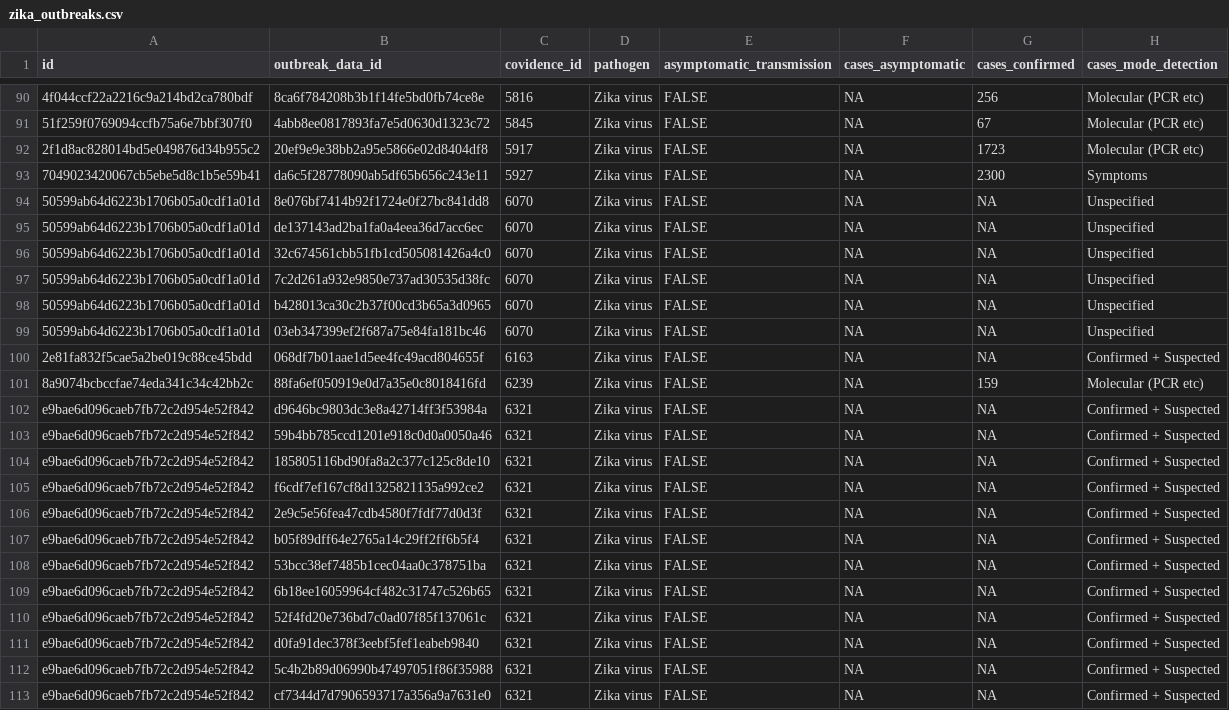
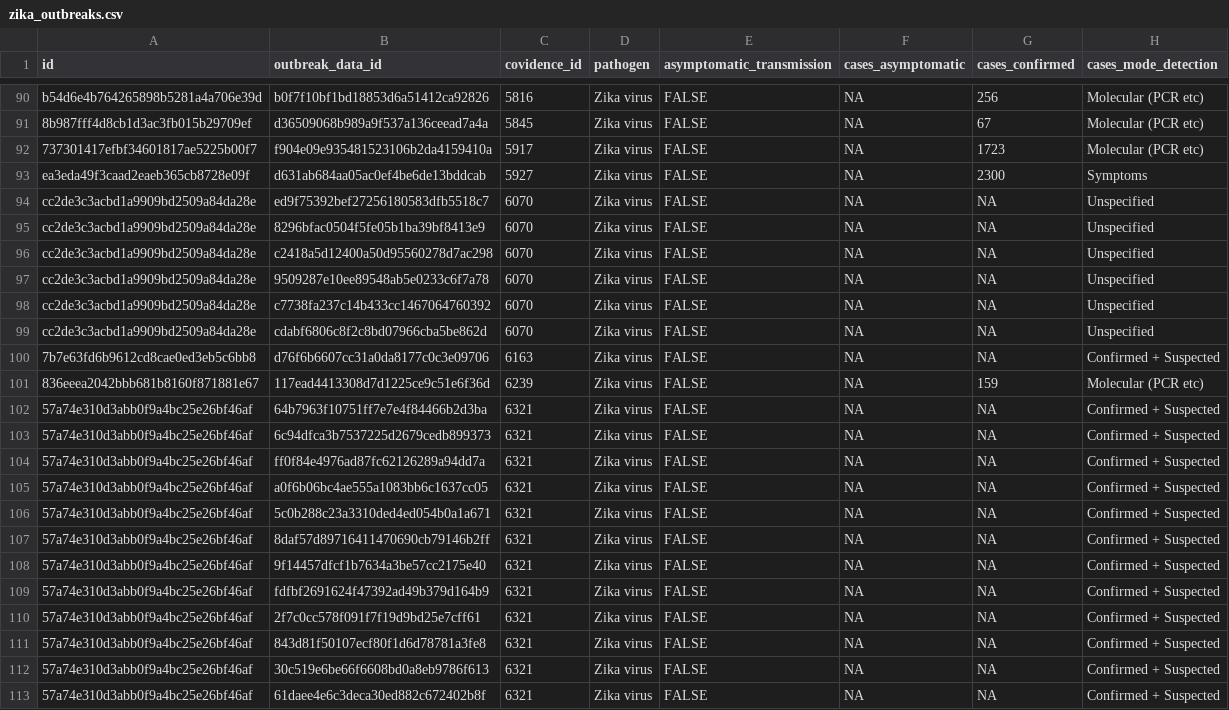
Before and after one commit to mrc-ide/epireview, a CSV file: inst/extdata/zika_outbreaks.csv, drawn as a sheet; only a part is shown, gaps mark what is left out; the diff covers the shown part only; the diff names each change by its address in the sheet, - before the commit and + after, or states it on an @@ line.

```diff
--- a/inst/extdata/zika_outbreaks.csv
+++ b/inst/extdata/zika_outbreaks.csv
-A90 (id): 4f044ccf22a2216c9a214bd2ca780bdf
+A90 (id): b54d6e4b764265898b5281a4a706e39d
-B90 (outbreak_data_id): 8ca6f784208b3b1f14fe5bd0fb74ce8e
+B90 (outbreak_data_id): b0f7f10bf1bd18853d6a51412ca92826
-A91 (id): 51f259f0769094ccfb75a6e7bbf307f0
+A91 (id): 8b987fff4d8cb1d3ac3fb015b29709ef
-B91 (outbreak_data_id): 4abb8ee0817893fa7e5d0630d1323c72
+B91 (outbreak_data_id): d36509068b989a9f537a136ceead7a4a
-A92 (id): 2f1d8ac828014bd5e049876d34b955c2
+A92 (id): 737301417efbf34601817ae5225b00f7
-B92 (outbreak_data_id): 20ef9e9e38bb2a95e5866e02d8404df8
+B92 (outbreak_data_id): f904e09e935481523106b2da4159410a
-A93 (id): 7049023420067cb5ebe5d8c1b5e59b41
+A93 (id): ea3eda49f3caad2eaeb365cb8728e09f
-B93 (outbreak_data_id): da6c5f28778090ab5df65b656c243e11
+B93 (outbreak_data_id): d631ab684aa05ac0ef4be6de13bddcab
-A94:A99 (id): 50599ab64d6223b1706b05a0cdf1a01d
+A94:A99 (id): cc2de3c3acbd1a9909bd2509a84da28e
-B94 (outbreak_data_id): 8e076bf7414b92f1724e0f27bc841dd8
+B94 (outbreak_data_id): ed9f75392bef27256180583dfb5518c7
-B95 (outbreak_data_id): de137143ad2ba1fa0a4eea36d7acc6ec
+B95 (outbreak_data_id): 8296bfac0504f5fe05b1ba39bf8413e9
-B96 (outbreak_data_id): 32c674561cbb51fb1cd505081426a4c0
+B96 (outbreak_data_id): c2418a5d12400a50d95560278d7ac298
-B97 (outbreak_data_id): 7c2d261a932e9850e737ad30535d38fc
+B97 (outbreak_data_id): 9509287e10ee89548ab5e0233c6f7a78
-B98 (outbreak_data_id): b428013ca30c2b37f00cd3b65a3d0965
+B98 (outbreak_data_id): c7738fa237c14b433cc1467064760392
-B99 (outbreak_data_id): 03eb347399ef2f687a75e84fa181bc46
+B99 (outbreak_data_id): cdabf6806c8f2c8bd07966cba5be862d
-A100 (id): 2e81fa832f5cae5a2be019c88ce45bdd
+A100 (id): 7b7e63fd6b9612cd8cae0ed3eb5c6bb8
-B100 (outbreak_data_id): 068df7b01aae1d5ee4fc49acd804655f
+B100 (outbreak_data_id): d76f6b6607cc31a0da8177c0c3e09706
-A101 (id): 8a9074bcbccfae74eda341c34c42bb2c
+A101 (id): 836eeea2042bbb681b8160f871881e67
-B101 (outbreak_data_id): 88fa6ef050919e0d7a35e0c8018416fd
+B101 (outbreak_data_id): 117ead4413308d7d1225ce9c51e6f36d
-A102:A113 (id): e9bae6d096caeb7fb72c2d954e52f842
+A102:A113 (id): 57a74e310d3abb0f9a4bc25e26bf46af
-B102 (outbreak_data_id): d9646bc9803dc3e8a42714ff3f53984a
+B102 (outbreak_data_id): 64b7963f10751ff7e7e4f84466b2d3ba
-B103 (outbreak_data_id): 59b4bb785ccd1201e918c0d0a0050a46
+B103 (outbreak_data_id): 6c94dfca3b7537225d2679cedb899373
-B104 (outbreak_data_id): 185805116bd90fa8a2c377c125c8de10
+B104 (outbreak_data_id): ff0f84e4976ad87fc62126289a94dd7a
-B105 (outbreak_data_id): f6cdf7ef167cf8d1325821135a992ce2
+B105 (outbreak_data_id): a0f6b06bc4ae555a1083bb6c1637cc05
-B106 (outbreak_data_id): 2e9c5e56fea47cdb4580f7fdf77d0d3f
+B106 (outbreak_data_id): 5c0b288c23a3310ded4ed054b0a1a671
-B107 (outbreak_data_id): b05f89dff64e2765a14c29ff2ff6b5f4
+B107 (outbreak_data_id): 8daf57d89716411470690cb79146b2ff
-B108 (outbreak_data_id): 53bcc38ef7485b1cec04aa0c378751ba
+B108 (outbreak_data_id): 9f14457dfcf1b7634a3be57cc2175e40
-B109 (outbreak_data_id): 6b18ee16059964cf482c31747c526b65
+B109 (outbreak_data_id): fdfbf2691624f47392ad49b379d164b9
-B110 (outbreak_data_id): 52f4fd20e736bd7c0ad07f85f137061c
+B110 (outbreak_data_id): 2f7c0cc578f091f7f19d9bd25e7cff61
-B111 (outbreak_data_id): d0fa91dec378f3eebf5fef1eabeb9840
+B111 (outbreak_data_id): 843d81f50107ecf80f1d6d78781a3fe8
-B112 (outbreak_data_id): 5c4b2b89d06990b47497051f86f35988
+B112 (outbreak_data_id): 30c519e6be66f6608bd0a8eb9786f613
-B113 (outbreak_data_id): cf7344d7d7906593717a356a9a7631e0
+B113 (outbreak_data_id): 61daee4e6c3deca30ed882c672402b8f
```
Also changed, not shown: 144 edited cells elsewhere in this file, inst/extdata/zika_models.csv, 3 other files.
